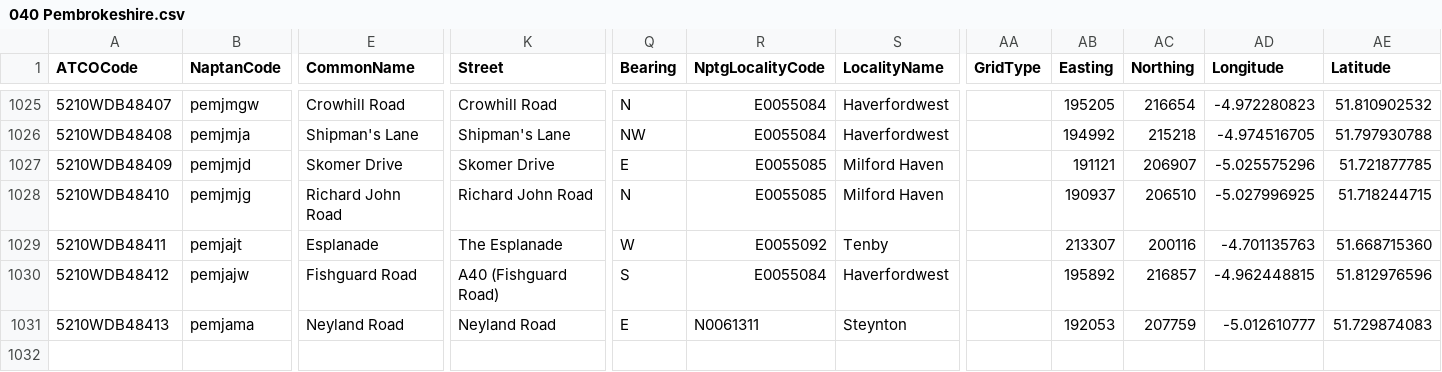
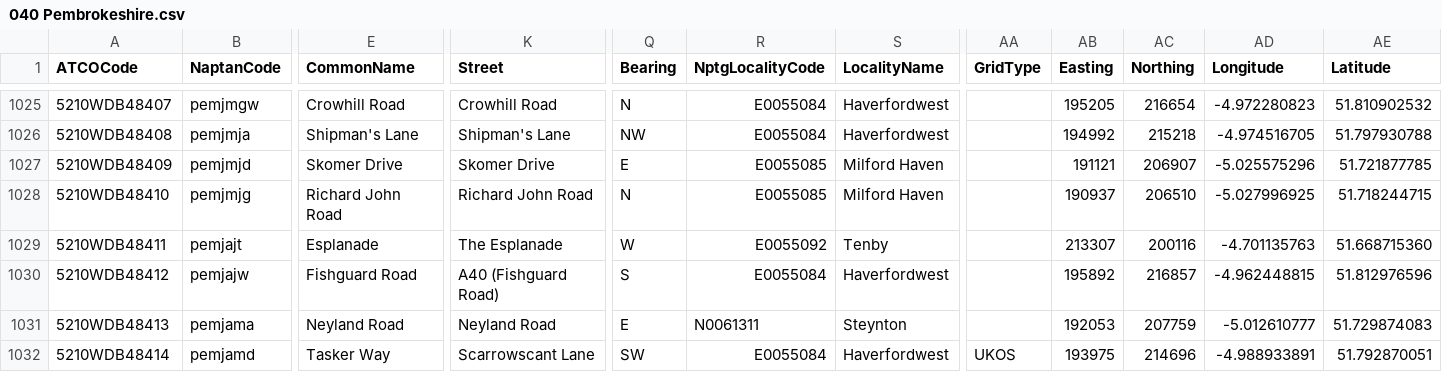
Before and after one commit to bustimes/scrapings, a CSV file: naptan/040 Pembrokeshire.csv, drawn as a sheet; only a part is shown, gaps mark what is left out; rows hold the shown columns only; the diff names each change by its address in the sheet, - before the commit and + after, or states it on an @@ line.

```diff
--- a/naptan/040 Pembrokeshire.csv
+++ b/naptan/040 Pembrokeshire.csv
+row 1032: 5210WDB48414 | pemjamd | Tasker Way | Scarrowscant Lane | SW | E0055084 | Haverfordwest | UKOS | 193975 | 214696 | -4.988933891 | 51.792870051
```
Also changed, not shown: naptan/026 Kingston upon Hull.csv, naptan/035 Newport.csv, 3 other files.
